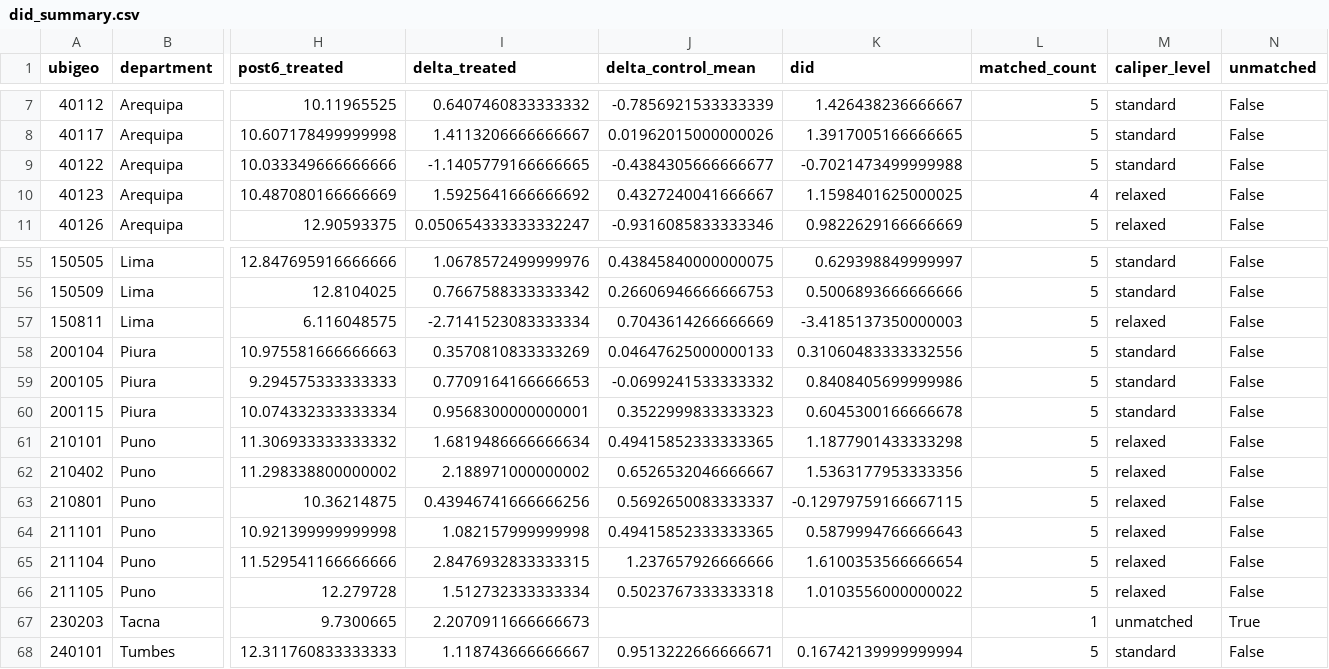
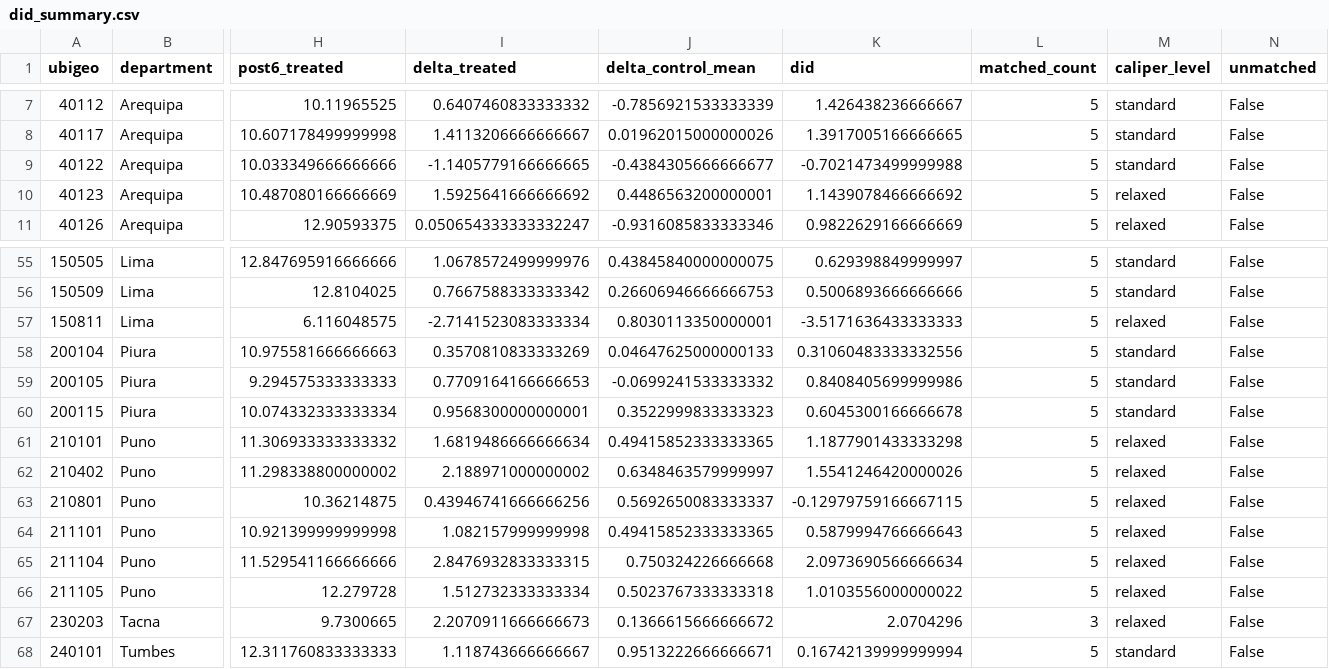
Before and after one commit to leibnihtz/osiptel-apagado-3g, a CSV file: outputs/tables/did_summary.csv, drawn as a sheet; only a part is shown, gaps mark what is left out; the diff names each change by its address in the sheet, - before the commit and + after, or states it on an @@ line.

```diff
--- a/outputs/tables/did_summary.csv
+++ b/outputs/tables/did_summary.csv
-J10 (delta_control_mean): 0.4327240041666667
+J10 (delta_control_mean): 0.4486563200000001
-K10 (did): 1.1598401625000025
+K10 (did): 1.1439078466666692
-L10 (matched_count): 4
+L10 (matched_count): 5
-J57 (delta_control_mean): 0.7043614266666669
+J57 (delta_control_mean): 0.8030113350000001
-K57 (did): -3.4185137350000003
+K57 (did): -3.5171636433333333
-J62 (delta_control_mean): 0.6526532046666667
+J62 (delta_control_mean): 0.6348463579999997
-K62 (did): 1.5363177953333356
+K62 (did): 1.5541246420000026
-J65 (delta_control_mean): 1.237657926666666
+J65 (delta_control_mean): 0.750324226666668
-K65 (did): 1.6100353566666654
+K65 (did): 2.0973690566666634
-J67 (delta_control_mean): (empty)
+J67 (delta_control_mean): 0.1366615666666672
-K67 (did): (empty)
+K67 (did): 2.0704296
-L67 (matched_count): 1
+L67 (matched_count): 3
-M67 (caliper_level): unmatched
+M67 (caliper_level): relaxed
-N67 (unmatched): True
+N67 (unmatched): False
```
Also changed, not shown: outputs/tables/did_balance.csv, outputs/tables/did_matches.csv, 8 other files.
